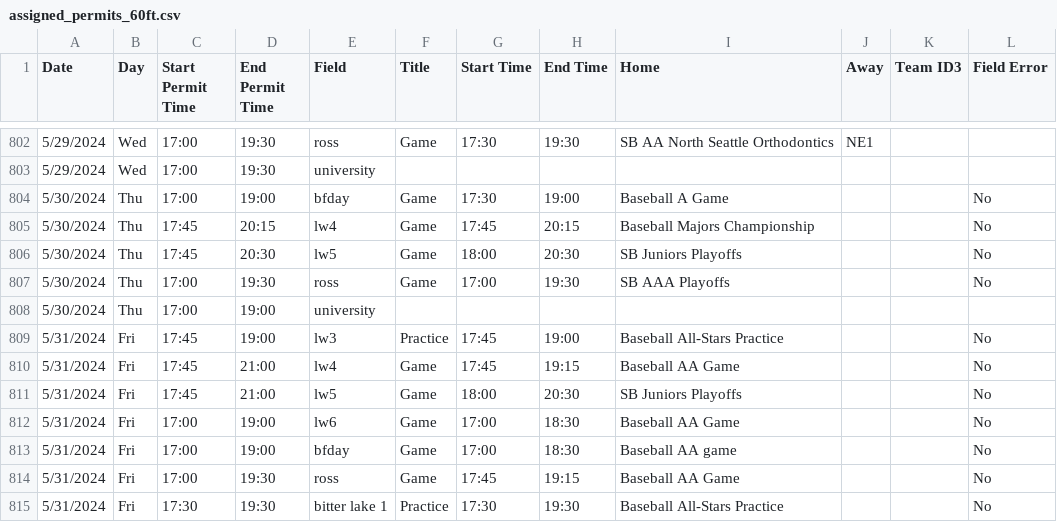
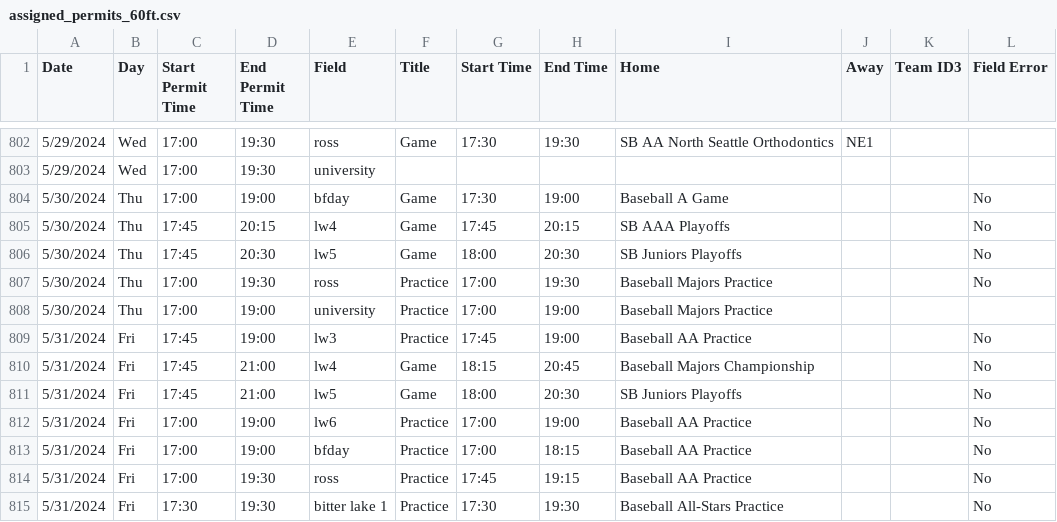
Before and after one commit to ncllball/ncll-schedule, a CSV file: assigned_permits_60ft.csv, drawn as a sheet; only a part is shown, gaps mark what is left out.

Commit message:
Updates

```diff
--- a/assigned_permits_60ft.csv
+++ b/assigned_permits_60ft.csv
@@ -804,12 +804,12 @@ Date,Day,Start Permit Time,End Permit Time,Field,Title,Start Time,End Time,Home,
 5/30/2024,Thu,17:00,19:00,bfday,Game,17:30,19:00,Baseball A Game,,,No
-5/30/2024,Thu,17:45,20:15,lw4,Game,17:45,20:15,Baseball Majors Championship,,,No
+5/30/2024,Thu,17:45,20:15,lw4,Game,17:45,20:15,SB AAA Playoffs,,,No
 5/30/2024,Thu,17:45,20:30,lw5,Game,18:00,20:30,SB Juniors Playoffs,,,No
-5/30/2024,Thu,17:00,19:30,ross,Game,17:00,19:30,SB AAA Playoffs,,,No
-5/30/2024,Thu,17:00,19:00,university,,,,,,,
-5/31/2024,Fri,17:45,19:00,lw3,Practice,17:45,19:00,Baseball All-Stars Practice,,,No
-5/31/2024,Fri,17:45,21:00,lw4,Game,17:45,19:15,Baseball AA Game,,,No
+5/30/2024,Thu,17:00,19:30,ross,Practice,17:00,19:30,Baseball Majors Practice,,,No
+5/30/2024,Thu,17:00,19:00,university,Practice,17:00,19:00,Baseball Majors Practice,,,
+5/31/2024,Fri,17:45,19:00,lw3,Practice,17:45,19:00,Baseball AA Practice,,,No
+5/31/2024,Fri,17:45,21:00,lw4,Game,18:15,20:45,Baseball Majors Championship,,,No
 5/31/2024,Fri,17:45,21:00,lw5,Game,18:00,20:30,SB Juniors Playoffs,,,No
-5/31/2024,Fri,17:00,19:00,lw6,Game,17:00,18:30,Baseball AA Game,,,No
-5/31/2024,Fri,17:00,19:00,bfday,Game,17:00,18:30,Baseball AA game,,,No
-5/31/2024,Fri,17:00,19:30,ross,Game,17:45,19:15,Baseball AA Game,,,No
+5/31/2024,Fri,17:00,19:00,lw6,Practice,17:00,19:00,Baseball AA Practice,,,No
+5/31/2024,Fri,17:00,19:00,bfday,Practice,17:00,18:15,Baseball AA Practice,,,No
+5/31/2024,Fri,17:00,19:30,ross,Practice,17:45,19:15,Baseball AA Practice,,,No
 5/31/2024,Fri,17:30,19:30,bitter lake 1,Practice,17:30,19:30,Baseball All-Stars Practice,,,No
```
